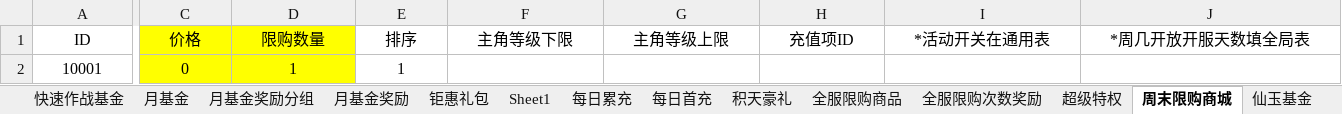
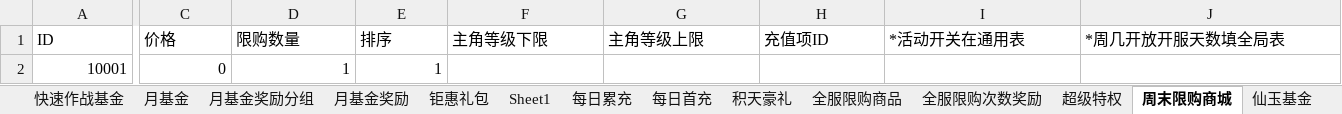
Before and after one commit to rickymta/op-h5, an Excel workbook: server/excel/release/recharge-benefit.xlsx, sheet 周末限购商城, drawn as a sheet; only a part is shown, gaps mark what is left out; values as stored, in another font and other column widths than the file's, no borders; the diff names each change by its address in the sheet, - before the commit and + after, or states it on an @@ line.

```diff
--- a/server/excel/release/recharge-benefit.xlsx (sheet 周末限购商城)
+++ b/server/excel/release/recharge-benefit.xlsx (sheet 周末限购商城)
-A1 alignment: center
+A1 alignment: left
-C1:J1 alignment: center
+C1:J1 alignment: left
-C1:D2 fill: #FFFF00
+C1:D2 fill: none
-A2 alignment: center
+A2 alignment: right
-C2:E2 alignment: center
+C2:E2 alignment: right
```
Also changed, not shown: sheet 钜惠礼包, sheet 月基金奖励, sheet 种族塔基金, sheet 付费充值, sheet 特权商城, sheet 每日首充, 10 more sheets, formulas that keep their value, server/excel/release/quest.xlsx, 2 other files.
